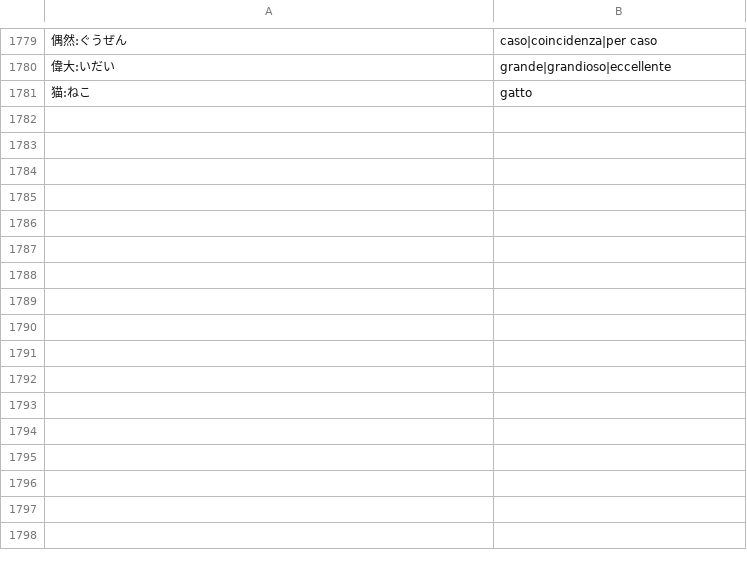
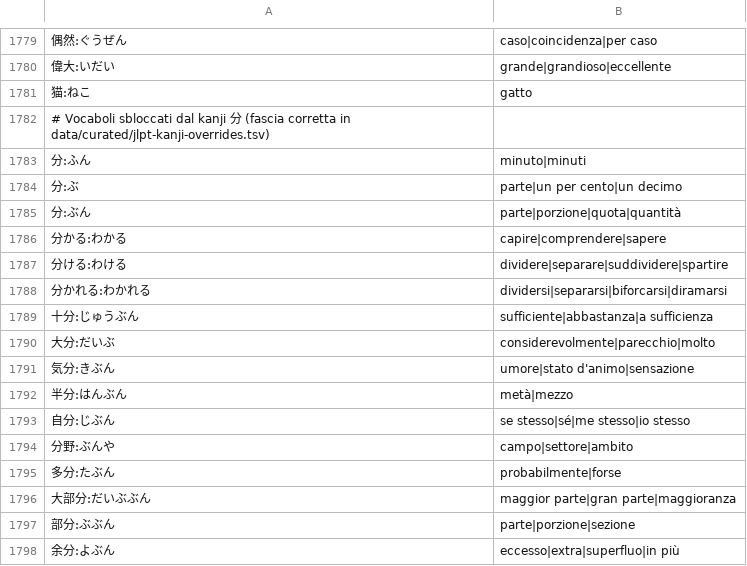
Before and after one commit to minifabri/kanjiflow, a TSV file: data/curated/it/vocab.tsv, drawn as a sheet; only a part is shown, gaps mark what is left out; the diff names each change by its address in the sheet, - before the commit and + after, or states it on an @@ line.

```diff
--- a/data/curated/it/vocab.tsv
+++ b/data/curated/it/vocab.tsv
+row 1782: # Vocaboli sbloccati dal kanji 分 (fascia corretta in data/curated/jlpt-kanji-overrides.tsv)
+row 1783: 分:ふん | minuto|minuti
+row 1784: 分:ぶ | parte|un per cento|un decimo
+row 1785: 分:ぶん | parte|porzione|quota|quantità
+row 1786: 分かる:わかる | capire|comprendere|sapere
+row 1787: 分ける:わける | dividere|separare|suddividere|spartire
+row 1788: 分かれる:わかれる | dividersi|separarsi|biforcarsi|diramarsi
+row 1789: 十分:じゅうぶん | sufficiente|abbastanza|a sufficienza
+row 1790: 大分:だいぶ | considerevolmente|parecchio|molto
+row 1791: 気分:きぶん | umore|stato d'animo|sensazione
+row 1792: 半分:はんぶん | metà|mezzo
+row 1793: 自分:じぶん | se stesso|sé|me stesso|io stesso
+row 1794: 分野:ぶんや | campo|settore|ambito
+row 1795: 多分:たぶん | probabilmente|forse
+row 1796: 大部分:だいぶぶん | maggior parte|gran parte|maggioranza
+row 1797: 部分:ぶぶん | parte|porzione|sezione
+row 1798: 余分:よぶん | eccesso|extra|superfluo|in più
```
Also changed, not shown: data/curated/it/kanji.tsv, 16 other files.
